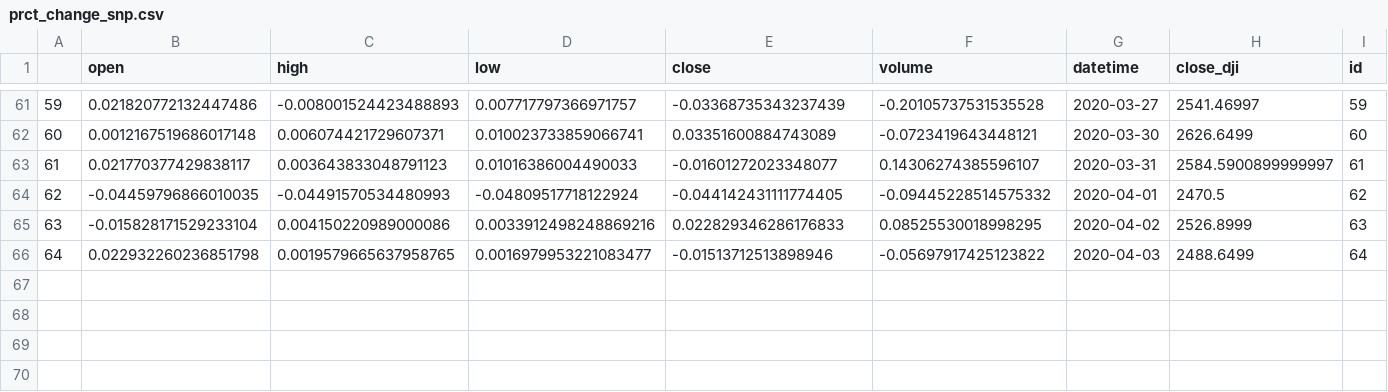
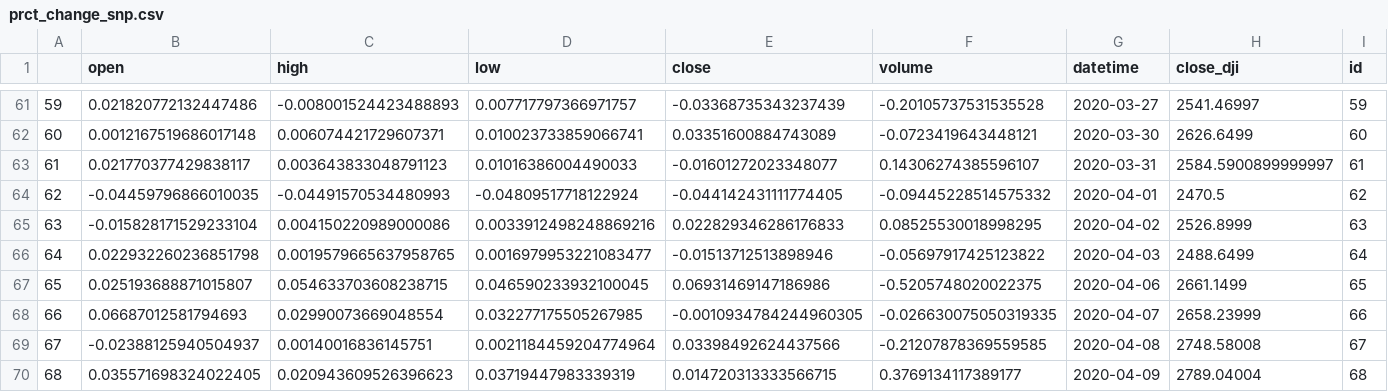
Before and after one commit to kennethtanaka/Covid-Team-Project2-Final, a CSV file: jupyter/prct_change_snp.csv, drawn as a sheet; only a part is shown, gaps mark what is left out; rows hold the shown columns only; the diff names each change by its address in the sheet, - before the commit and + after, or states it on an @@ line.

```diff
--- a/jupyter/prct_change_snp.csv
+++ b/jupyter/prct_change_snp.csv
+row 67: 65 | 0.025193688871015807 | 0.054633703608238715 | 0.046590233932100045 | 0.06931469147186986 | -0.5205748020022375 | 2020-04-06 | 2661.1499 | 65
+row 68: 66 | 0.06687012581794693 | 0.02990073669048554 | 0.032277175505267985 | -0.0010934784244960305 | -0.026630075050319335 | 2020-04-07 | 2658.23999 | 66
+row 69: 67 | -0.02388125940504937 | 0.00140016836145751 | 0.0021184459204774964 | 0.03398492624437566 | -0.21207878369559585 | 2020-04-08 | 2748.58008 | 67
+row 70: 68 | 0.035571698324022405 | 0.020943609526396623 | 0.03719447983339319 | 0.014720313333566715 | 0.3769134117389177 | 2020-04-09 | 2789.04004 | 68
```
Also changed, not shown: jupyter/US_Covid19.csv, jupyter/desc_order_btc.csv, 23 other files.
